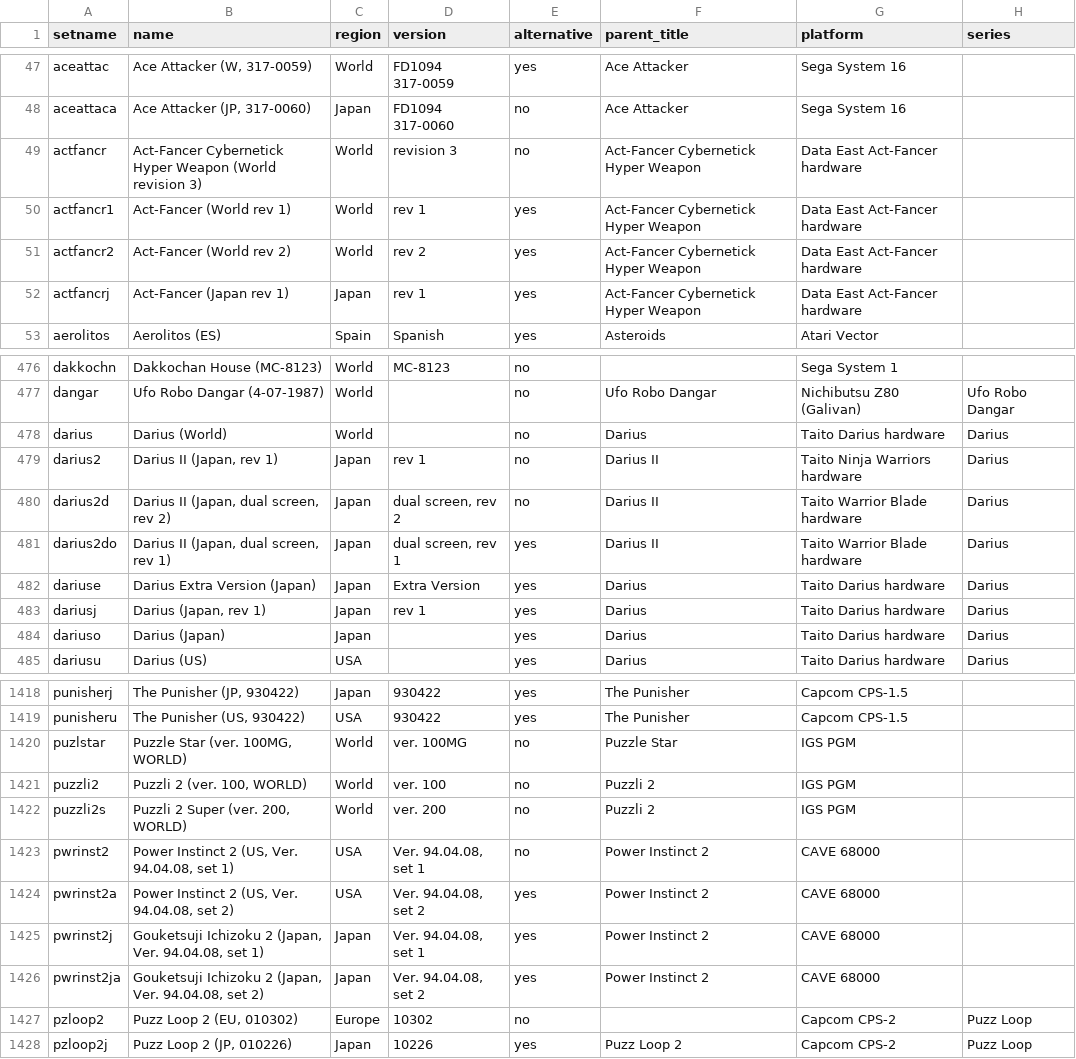
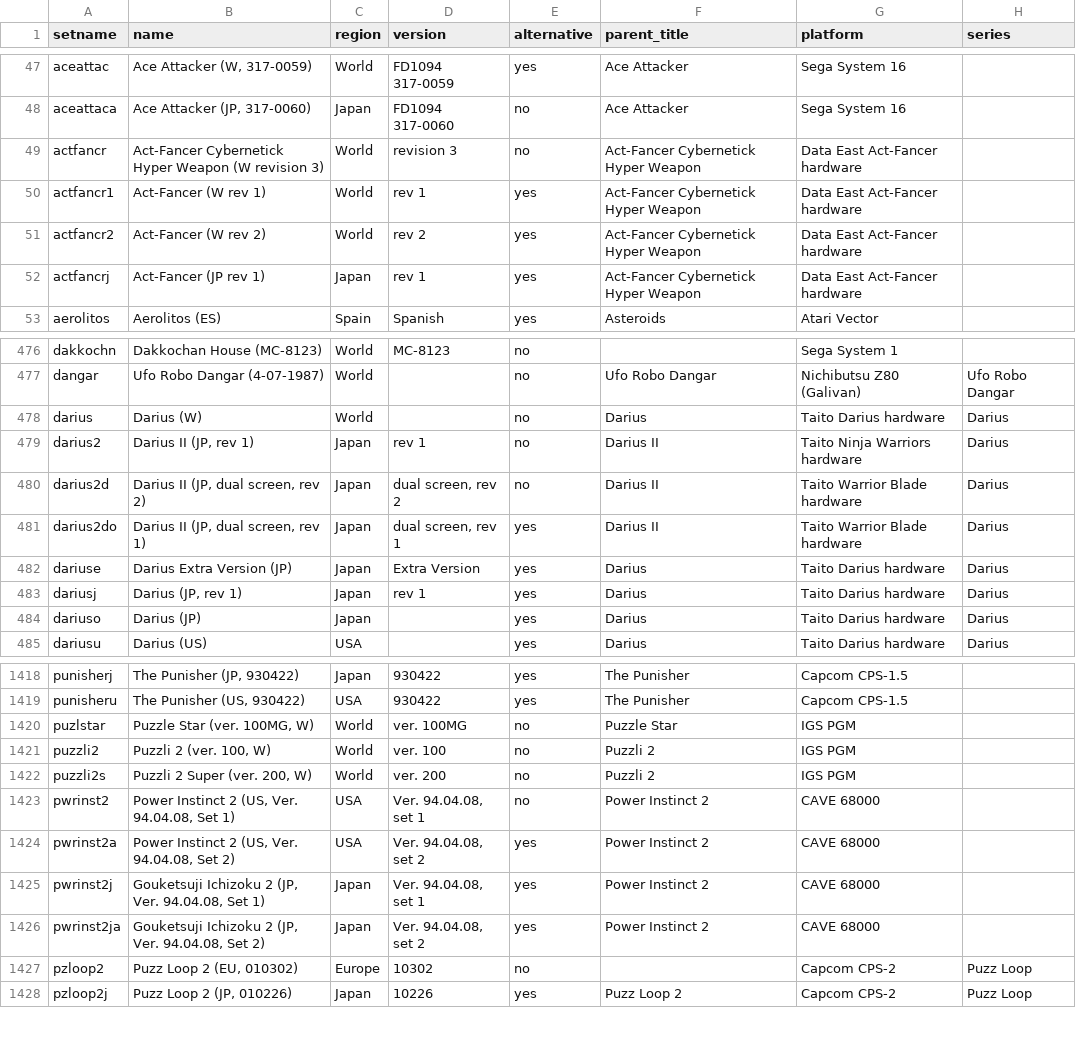
Before and after one commit to MiSTer-devel/ArcadeDatabase_MiSTer, a CSV file: ArcadeDatabase.csv, drawn as a sheet; only a part is shown, gaps mark what is left out; the diff covers the shown part only; the diff names each change by its address in the sheet, - before the commit and + after, or states it on an @@ line.

Commit message:
Use short country codes and capital Set in name fields

```diff
--- a/ArcadeDatabase.csv
+++ b/ArcadeDatabase.csv
-B49 (name): …Hyper Weapon (World revision 3)
+B49 (name): …Hyper Weapon (W revision 3)
-B50 (name): Act-Fancer (World rev 1)
+B50 (name): Act-Fancer (W rev 1)
-B51 (name): Act-Fancer (World rev 2)
+B51 (name): Act-Fancer (W rev 2)
-B52 (name): Act-Fancer (Japan rev 1)
+B52 (name): Act-Fancer (JP rev 1)
-B478 (name): Darius (World)
+B478 (name): Darius (W)
-B479 (name): Darius II (Japan, rev 1)
+B479 (name): Darius II (JP, rev 1)
-B480 (name): Darius II (Japan, dual screen, rev 2)
+B480 (name): Darius II (JP, dual screen, rev 2)
-B481 (name): Darius II (Japan, dual screen, rev 1)
+B481 (name): Darius II (JP, dual screen, rev 1)
-B482 (name): Darius Extra Version (Japan)
+B482 (name): Darius Extra Version (JP)
-B483 (name): Darius (Japan, rev 1)
+B483 (name): Darius (JP, rev 1)
-B484 (name): Darius (Japan)
+B484 (name): Darius (JP)
-B1420 (name): Puzzle Star (ver. 100MG, WORLD)
+B1420 (name): Puzzle Star (ver. 100MG, W)
-B1421 (name): Puzzli 2 (ver. 100, WORLD)
+B1421 (name): Puzzli 2 (ver. 100, W)
-B1422 (name): Puzzli 2 Super (ver. 200, WORLD)
+B1422 (name): Puzzli 2 Super (ver. 200, W)
-B1423 (name): Power Instinct 2 (US, Ver. 94.04.08, set 1)
+B1423 (name): Power Instinct 2 (US, Ver. 94.04.08, Set 1)
-B1424 (name): Power Instinct 2 (US, Ver. 94.04.08, set 2)
+B1424 (name): Power Instinct 2 (US, Ver. 94.04.08, Set 2)
-B1425 (name): …Ichizoku 2 (Japan, Ver. 94.04.08, set 1)
+B1425 (name): …Ichizoku 2 (JP, Ver. 94.04.08, Set 1)
-B1426 (name): …Ichizoku 2 (Japan, Ver. 94.04.08, set 2)
+B1426 (name): …Ichizoku 2 (JP, Ver. 94.04.08, Set 2)
```
Also changed, not shown: 50 edited cells elsewhere in this file.
